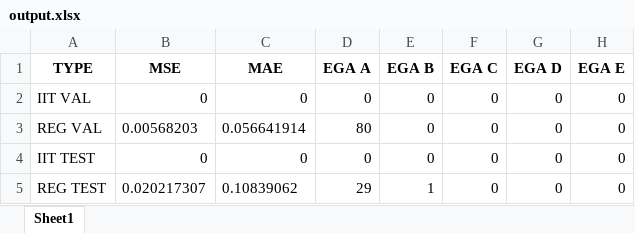
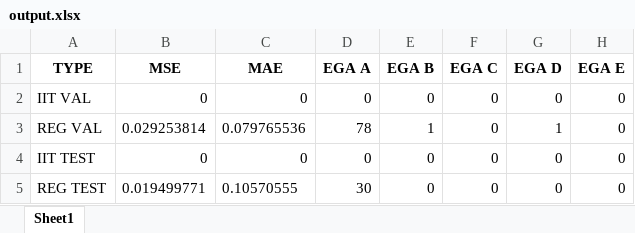
Before and after one commit to DavideTugnoli/IIT_simglucose, an Excel workbook: results/MLP_parallel/s_MLP_parallel_data_insilico_seed_25_2025-02-08_PH_30/output.xlsx, sheet Sheet1, drawn as a sheet; values as stored, in another font and other column widths than the file's, no borders; the diff names each change by its address in the sheet, - before the commit and + after, or states it on an @@ line.

Commit message:
Parallel seed 25 no_iit and iit_no_mod --> output results

```diff
--- a/results/MLP_parallel/s_MLP_parallel_data_insilico_seed_25_2025-02-08_PH_30/output.xlsx (sheet Sheet1)
+++ b/results/MLP_parallel/s_MLP_parallel_data_insilico_seed_25_2025-02-08_PH_30/output.xlsx (sheet Sheet1)
-B3 (MSE): 0.00568203
+B3 (MSE): 0.029253814
-C3 (MAE): 0.056641914
+C3 (MAE): 0.079765536
-D3 (EGA A): 80
+D3 (EGA A): 78
-E3 (EGA B): 0
+E3 (EGA B): 1
-G3 (EGA D): 0
+G3 (EGA D): 1
-B5 (MSE): 0.020217307
+B5 (MSE): 0.019499771
-C5 (MAE): 0.10839062
+C5 (MAE): 0.10570555
-D5 (EGA A): 29
+D5 (EGA A): 30
-E5 (EGA B): 1
+E5 (EGA B): 0
```
Also changed, not shown: results/MLP_parallel/s_MLP_parallel_data_insilico_seed_25_2025-02-08_PH_45/output.xlsx, results/MLP_parallel/s_MLP_parallel_data_insilico_seed_25_2025-02-08_PH_60/output.xlsx, 5 other files.
